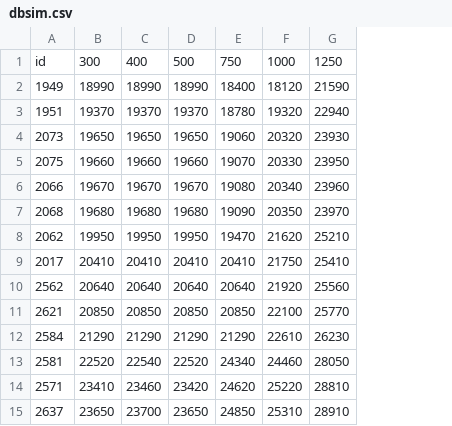
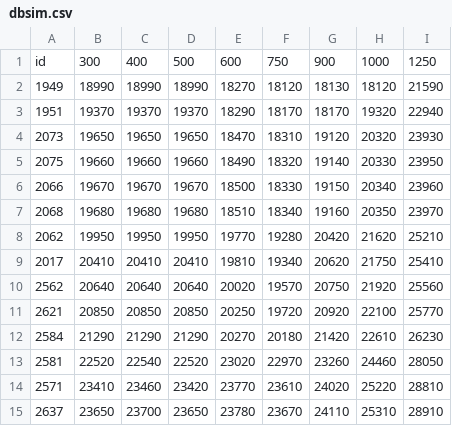
Before and after one commit to lzjqsdd/DB-Sim, a CSV file: train/dbsim.csv, drawn as a sheet; removed rows and columns are numbered as before the commit, all else as after; the diff names each change by its address in the sheet, - before the commit and + after, or states it on an @@ line.

```diff
--- a/train/dbsim.csv
+++ b/train/dbsim.csv
-column E, rows 1-15: 750 | 18400 | 18780 | 19060 | 19070 | 19080 | 19090 | 19470 | 20410 | 20640 | 20850 | 21290 | 24340 | 24620 | 24850
+column E, rows 1-15: 600 | 18270 | 18290 | 18470 | 18490 | 18500 | 18510 | 19770 | 19810 | 20020 | 20250 | 20270 | 23020 | 23770 | 23780
+column F, rows 1-15: 750 | 18120 | 18170 | 18310 | 18320 | 18330 | 18340 | 19280 | 19340 | 19570 | 19720 | 20180 | 22970 | 23610 | 23670
+column G, rows 1-15: 900 | 18130 | 18170 | 19120 | 19140 | 19150 | 19160 | 20420 | 20620 | 20750 | 20920 | 21420 | 23260 | 24020 | 24110
```
Also changed, not shown: train/npess.csv, 10 other files.
